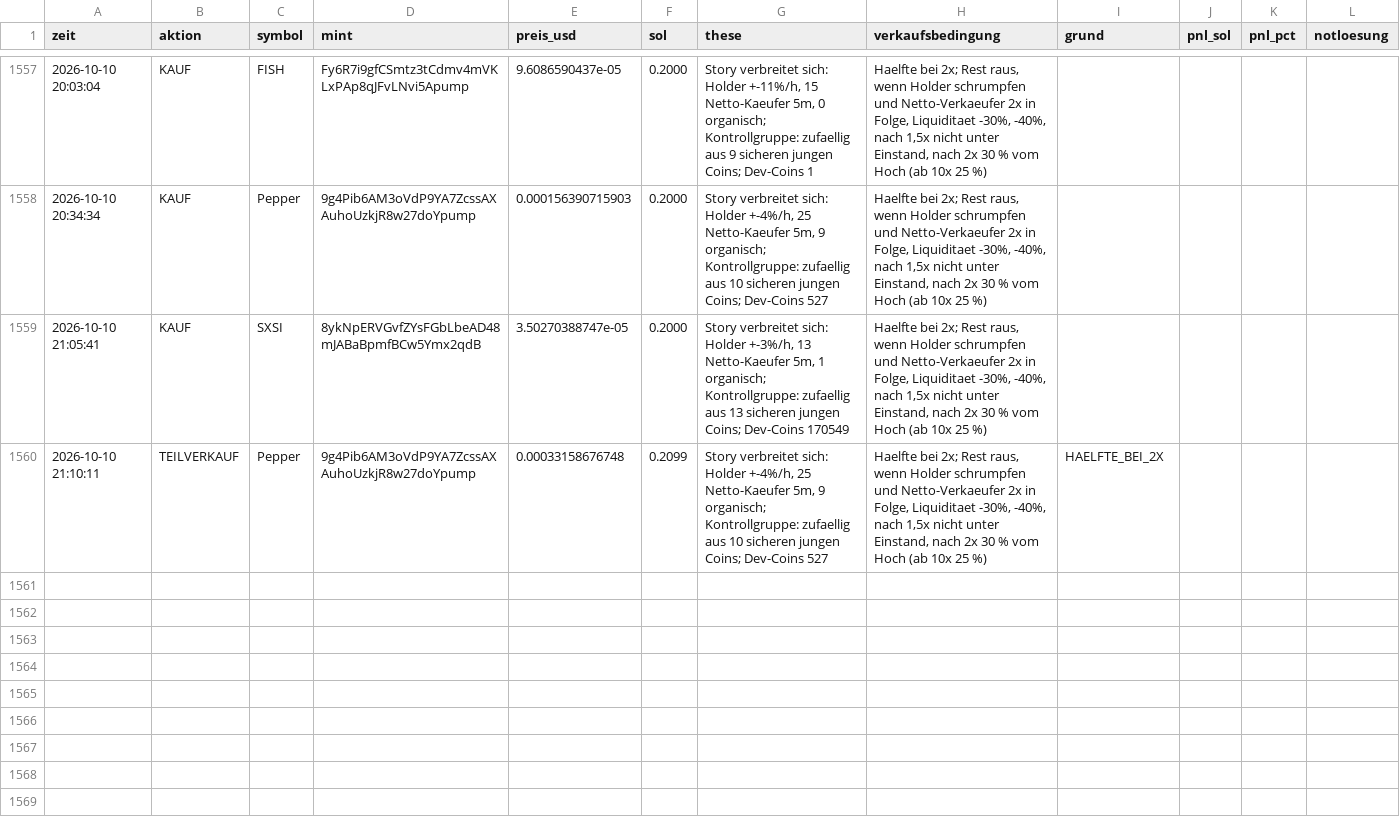
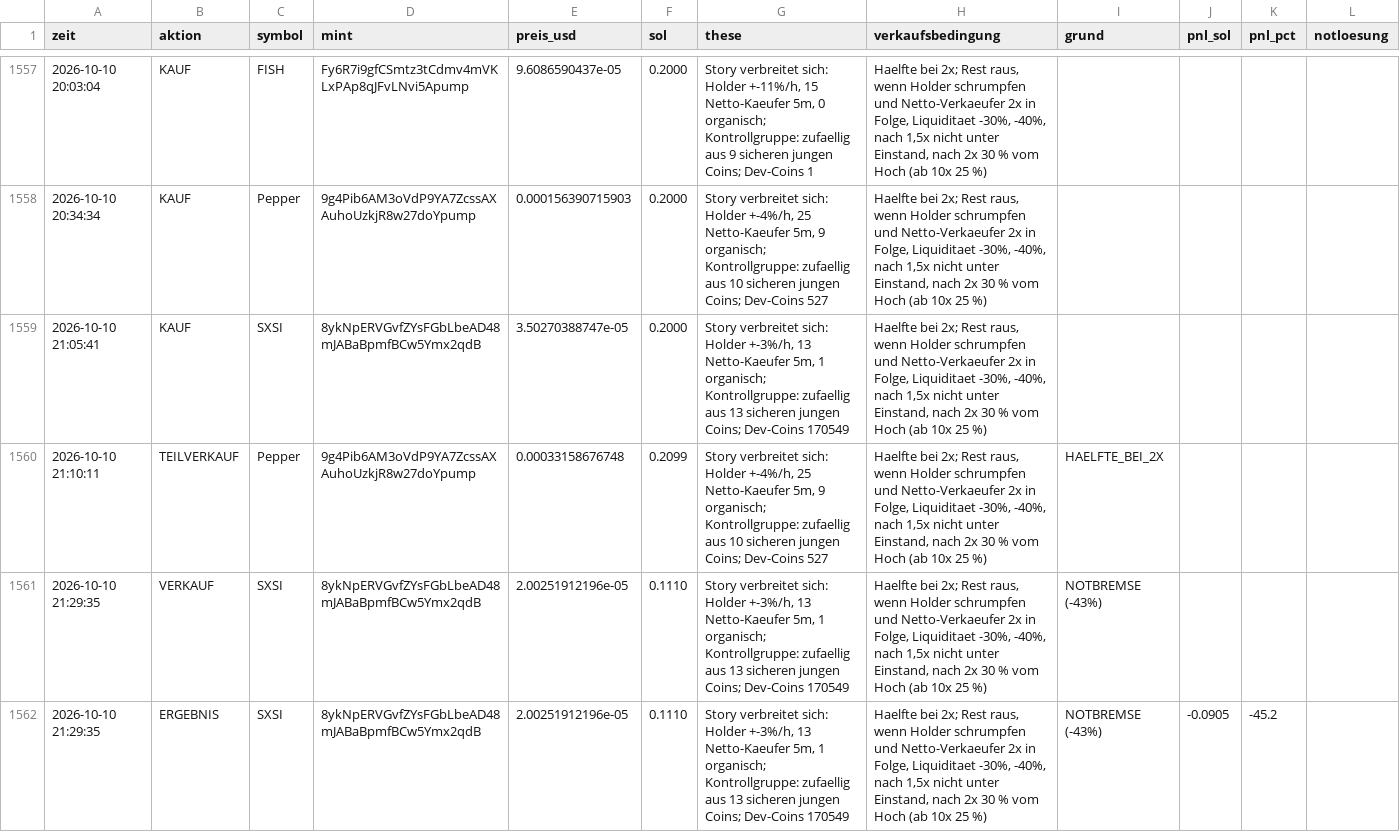
Before and after one commit to Jubosaurus/solana-meme-paperbot, a CSV file: experimente/kontrollgruppe/journal.csv, drawn as a sheet; only a part is shown, gaps mark what is left out.

```diff
--- a/experimente/kontrollgruppe/journal.csv
+++ b/experimente/kontrollgruppe/journal.csv
@@ -1560 +1560,3 @@ zeit,aktion,symbol,mint,preis_usd,sol,these,verkaufsbedingung,grund,pnl_sol,pnl_
 2026-10-10 21:10:11,TEILVERKAUF,Pepper,9g4Pib6AM3oVdP9YA7ZcssAXAuhoUzkjR8w27doYpump,0.00033158676748,0.2099,"Story verbreitet sich: Holder +-4%/h, 25 Netto-Kaeufer 5m, 9 organisch; Kontrollgruppe: zufaellig aus 10 sicheren jungen Coins; Dev-Coins 527","Haelfte bei 2x; Rest raus, wenn Holder schrumpfen und Netto-Verkaeufer 2x in Folge, Liquiditaet -30%, -40%, nach 1,5x nicht unter Einstand, nach 2x 30 % vom Hoch (ab 10x 25 %)",HAELFTE_BEI_2X,,,
+2026-10-10 21:29:35,VERKAUF,SXSI,8ykNpERVGvfZYsFGbLbeAD48mJABaBpmfBCw5Ymx2qdB,2.00251912196e-05,0.1110,"Story verbreitet sich: Holder +-3%/h, 13 Netto-Kaeufer 5m, 1 organisch; Kontrollgruppe: zufaellig aus 13 sicheren jungen Coins; Dev-Coins 170549","Haelfte bei 2x; Rest raus, wenn Holder schrumpfen und Netto-Verkaeufer 2x in Folge, Liquiditaet -30%, -40%, nach 1,5x nicht unter Einstand, nach 2x 30 % vom Hoch (ab 10x 25 %)",NOTBREMSE (-43%),,,
+2026-10-10 21:29:35,ERGEBNIS,SXSI,8ykNpERVGvfZYsFGbLbeAD48mJABaBpmfBCw5Ymx2qdB,2.00251912196e-05,0.1110,"Story verbreitet sich: Holder +-3%/h, 13 Netto-Kaeufer 5m, 1 organisch; Kontrollgruppe: zufaellig aus 13 sicheren jungen Coins; Dev-Coins 170549","Haelfte bei 2x; Rest raus, wenn Holder schrumpfen und Netto-Verkaeufer 2x in Folge, Liquiditaet -30%, -40%, nach 1,5x nicht unter Einstand, nach 2x 30 % vom Hoch (ab 10x 25 %)",NOTBREMSE (-43%),-0.0905,-45.2,
```
Also changed, not shown: flugschreiber/2026-10-10.csv, 18 other files.
